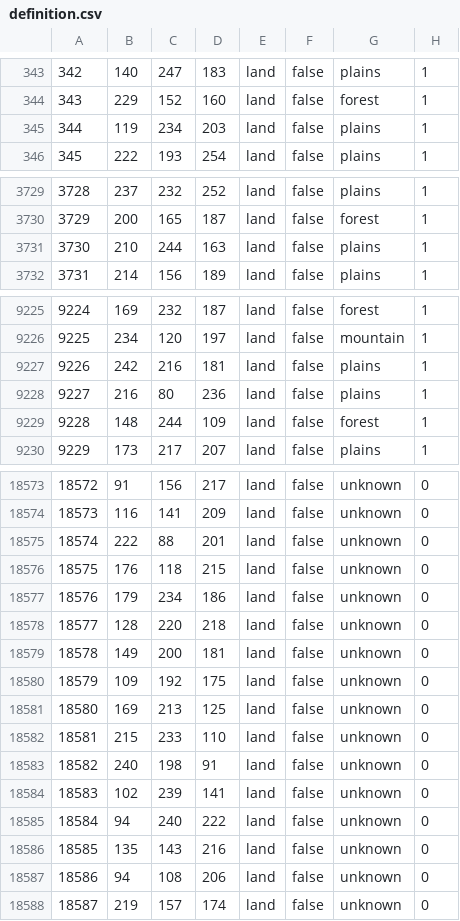
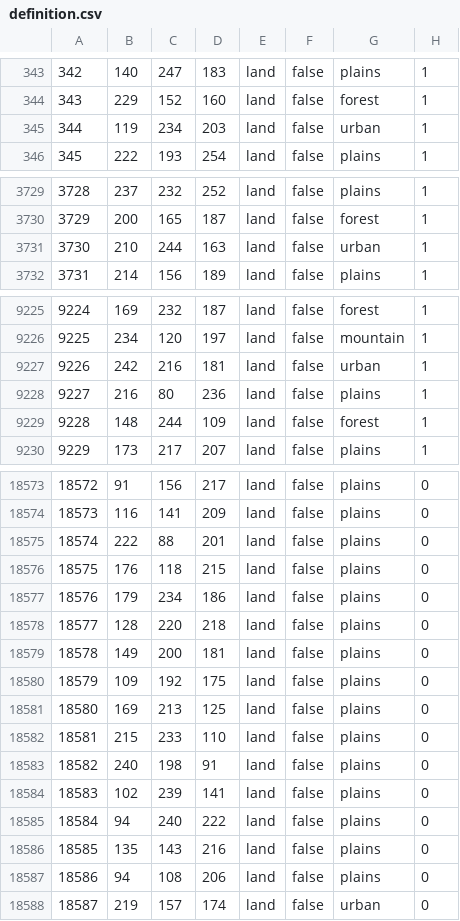
Before and after one commit to Donbass-Flames-Team/DonbassFlames, a CSV file: map/definition.csv, drawn as a sheet; only a part is shown, gaps mark what is left out; the diff covers the shown part only.

```diff
--- a/map/definition.csv
+++ b/map/definition.csv
@@ -344,3 +344,3 @@
 343;229;152;160;land;false;forest;1
-344;119;234;203;land;false;plains;1
+344;119;234;203;land;false;urban;1
 345;222;193;254;land;false;plains;1
@@ -3730,3 +3730,3 @@
 3729;200;165;187;land;false;forest;1
-3730;210;244;163;land;false;plains;1
+3730;210;244;163;land;false;urban;1
 3731;214;156;189;land;false;plains;1
@@ -9226,3 +9226,3 @@
 9225;234;120;197;land;false;mountain;1
-9226;242;216;181;land;false;plains;1
+9226;242;216;181;land;false;urban;1
 9227;216;80;236;land;false;plains;1
@@ -18573,16 +18573,16 @@
-18572;91;156;217;land;false;unknown;0
-18573;116;141;209;land;false;unknown;0
-18574;222;88;201;land;false;unknown;0
-18575;176;118;215;land;false;unknown;0
-18576;179;234;186;land;false;unknown;0
-18577;128;220;218;land;false;unknown;0
-18578;149;200;181;land;false;unknown;0
-18579;109;192;175;land;false;unknown;0
-18580;169;213;125;land;false;unknown;0
-18581;215;233;110;land;false;unknown;0
-18582;240;198;91;land;false;unknown;0
-18583;102;239;141;land;false;unknown;0
-18584;94;240;222;land;false;unknown;0
-18585;135;143;216;land;false;unknown;0
-18586;94;108;206;land;false;unknown;0
-18587;219;157;174;land;false;unknown;0
+18572;91;156;217;land;false;plains;0
+18573;116;141;209;land;false;plains;0
+18574;222;88;201;land;false;plains;0
+18575;176;118;215;land;false;plains;0
+18576;179;234;186;land;false;plains;0
+18577;128;220;218;land;false;plains;0
+18578;149;200;181;land;false;plains;0
+18579;109;192;175;land;false;plains;0
+18580;169;213;125;land;false;plains;0
+18581;215;233;110;land;false;plains;0
+18582;240;198;91;land;false;plains;0
+18583;102;239;141;land;false;plains;0
+18584;94;240;222;land;false;plains;0
+18585;135;143;216;land;false;plains;0
+18586;94;108;206;land;false;plains;0
+18587;219;157;174;land;false;urban;0
```
Also changed, not shown: 38 edited cells elsewhere in this file, 4 other files.
